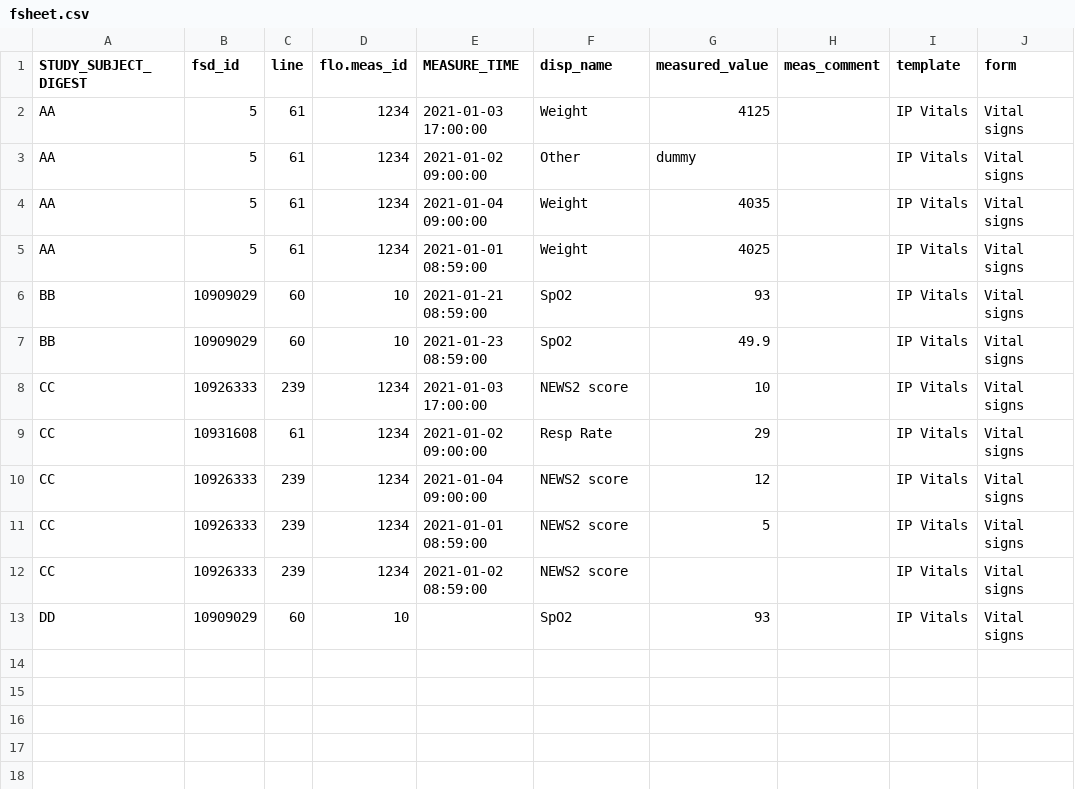
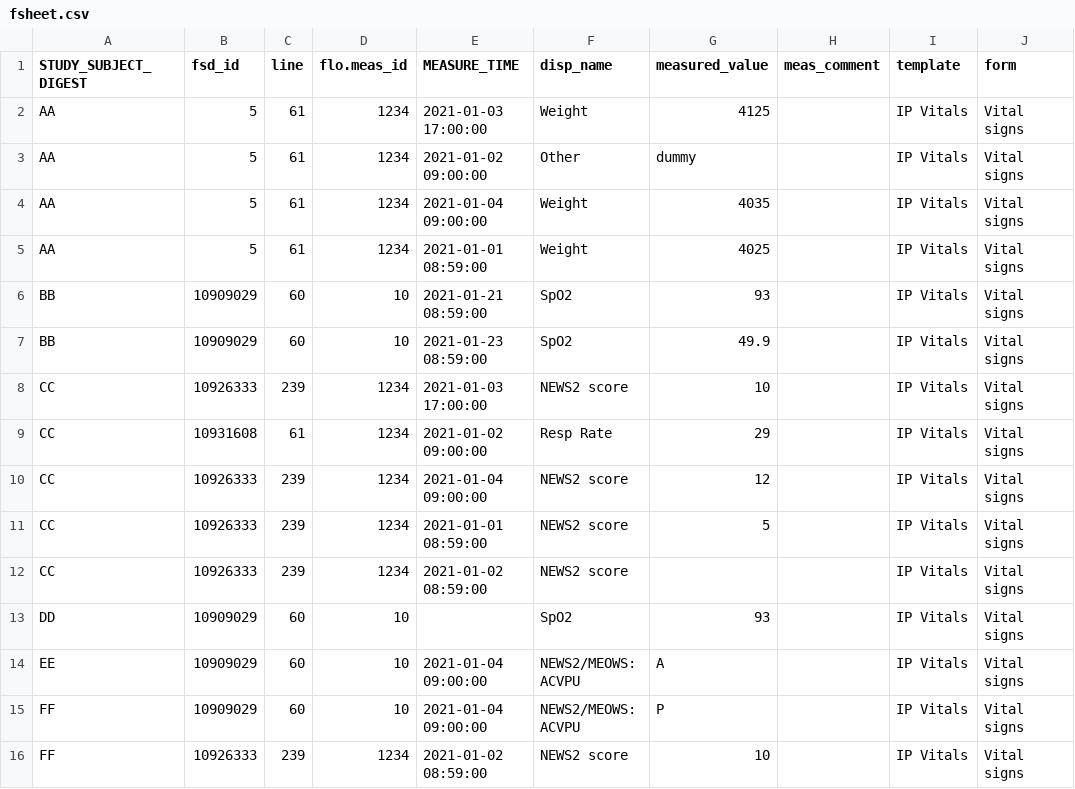
Before and after one commit to rjbgoudie/tidybrookes, a CSV file: inst/extdata/fsheet.csv, drawn as a sheet; the diff names each change by its address in the sheet, - before the commit and + after, or states it on an @@ line.

Commit message:
Test mixed numeric and character fsheet handling

```diff
--- a/inst/extdata/fsheet.csv
+++ b/inst/extdata/fsheet.csv
+row 14: EE | 10909029 | 60 | 10 | 2021-01-04 09:00:00 | NEWS2/MEOWS: ACVPU | A |  | IP Vitals | Vital signs
+row 15: FF | 10909029 | 60 | 10 | 2021-01-04 09:00:00 | NEWS2/MEOWS: ACVPU | P |  | IP Vitals | Vital signs
+row 16: FF | 10926333 | 239 | 1234 | 2021-01-02 08:59:00 | NEWS2 score | 10 |  | IP Vitals | Vital signs
```
Also changed, not shown: inst/extdata/adm.csv, 2 other files.
